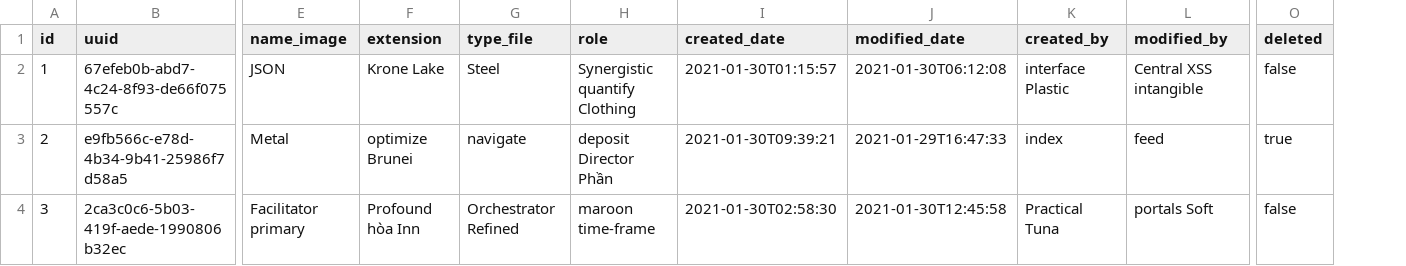
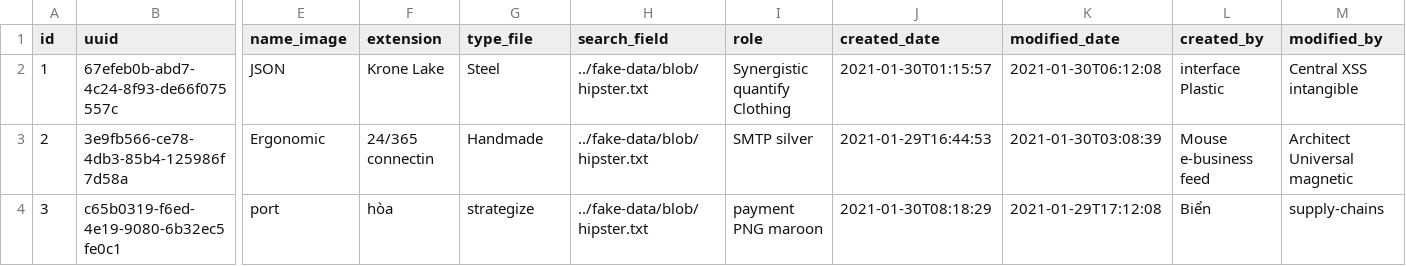
Before and after one commit to regitiny/MinhShop, a CSV file: src/main/resources/config/liquibase/fake-data/image.csv, drawn as a sheet; only a part is shown, gaps mark what is left out; removed rows and columns are numbered as before the commit, all else as after; the diff covers the shown part only; the diff names each change by its address in the sheet, - before the commit and + after, or states it on an @@ line.

```diff
--- a/src/main/resources/config/liquibase/fake-data/image.csv
+++ b/src/main/resources/config/liquibase/fake-data/image.csv
+column H (search_field), rows 2-4: all ../fake-data/blob/hipster.txt
-column O (deleted), rows 2-4: false | true | false
-B3 (uuid): e9fb566c-e78d-4b34-9b41-25986f7d58a5
+B3 (uuid): 3e9fb566-ce78-4db3-85b4-125986f7d58a
-E3 (name_image): Metal
+E3 (name_image): Ergonomic
-F3 (extension): optimize Brunei
+F3 (extension): 24/365 connectin
-G3 (type_file): navigate
+G3 (type_file): Handmade
-I3 (role): deposit Director Phần
+I3 (role): SMTP silver
-J3 (created_date): 2021-01-30T09:39:21
+J3 (created_date): 2021-01-29T16:44:53
-K3 (modified_date): 2021-01-29T16:47:33
+K3 (modified_date): 2021-01-30T03:08:39
-L3 (created_by): index
+L3 (created_by): Mouse e-business feed
-M3 (modified_by): feed
+M3 (modified_by): Architect Universal magnetic
-B4 (uuid): 2ca3c0c6-5b03-419f-aede-1990806b32ec
+B4 (uuid): c65b0319-f6ed-4e19-9080-6b32ec5fe0c1
-E4 (name_image): Facilitator primary
+E4 (name_image): port
-F4 (extension): Profound hòa Inn
+F4 (extension): hòa
-G4 (type_file): Orchestrator Refined
+G4 (type_file): strategize
-I4 (role): maroon time-frame
+I4 (role): payment PNG maroon
-J4 (created_date): 2021-01-30T02:58:30
+J4 (created_date): 2021-01-30T08:18:29
-K4 (modified_date): 2021-01-30T12:45:58
+K4 (modified_date): 2021-01-29T17:12:08
-L4 (created_by): Practical Tuna
+L4 (created_by): Biển
-M4 (modified_by): portals Soft
+M4 (modified_by): supply-chains
```
Also changed, not shown: 81 edited cells elsewhere in this file, src/main/resources/config/liquibase/fake-data/post_details.csv, src/main/resources/config/liquibase/fake-data/simple_post.csv, 52 other files.
